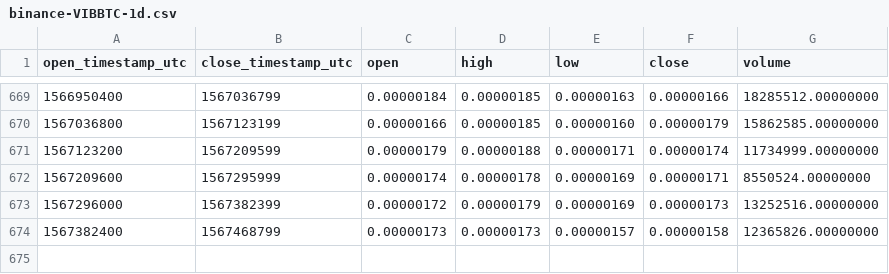
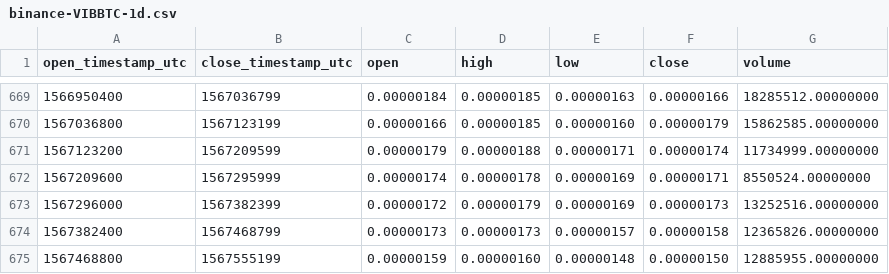
Before and after one commit to cryptobigbro/binance-VIBBTC, a CSV file: binance-VIBBTC-1d.csv, drawn as a sheet; only a part is shown, gaps mark what is left out.

Commit message:
Update OHLCV data.

```diff
--- a/binance-VIBBTC-1d.csv
+++ b/binance-VIBBTC-1d.csv
@@ -674 +674,2 @@ open_timestamp_utc,close_timestamp_utc,open,high,low,close,volume
 1567382400,1567468799,0.00000173,0.00000173,0.00000157,0.00000158,12365826.00000000
+1567468800,1567555199,0.00000159,0.00000160,0.00000148,0.00000150,12885955.00000000
```
Also changed, not shown: 1 other file.
